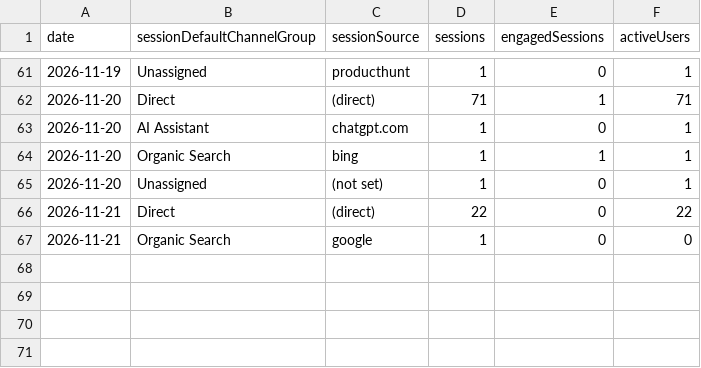
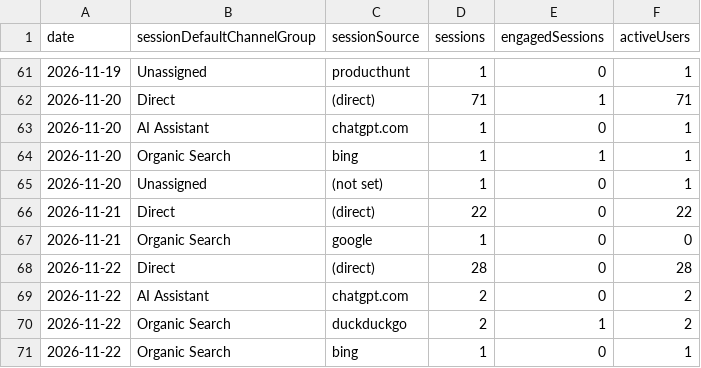
Before and after one commit to thanhnt1910/gsc-data, a CSV file: data/ga4/channels/2026-11.csv, drawn as a sheet; only a part is shown, gaps mark what is left out; the diff names each change by its address in the sheet, - before the commit and + after, or states it on an @@ line.

```diff
--- a/data/ga4/channels/2026-11.csv
+++ b/data/ga4/channels/2026-11.csv
+row 68: 2026-11-22 | Direct | (direct) | 28 | 0 | 28
+row 69: 2026-11-22 | AI Assistant | chatgpt.com | 2 | 0 | 2
+row 70: 2026-11-22 | Organic Search | duckduckgo | 2 | 1 | 2
+row 71: 2026-11-22 | Organic Search | bing | 1 | 0 | 1
```
Also changed, not shown: data/bing/pages.csv, data/ga4/events/2026-11.csv, 7 other files.
